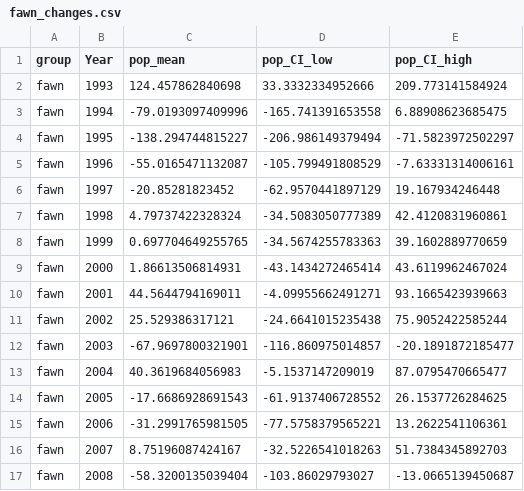
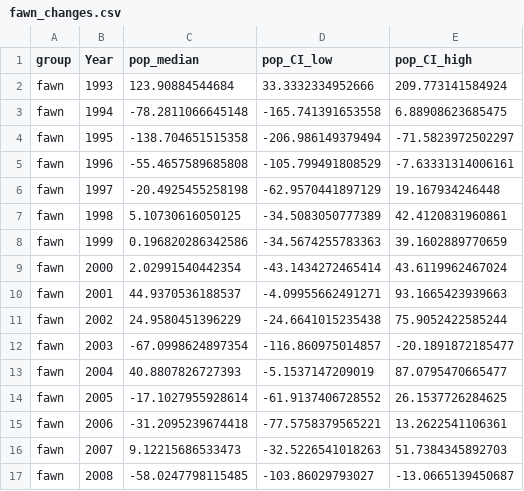
Before and after one commit to YunyiShen/ReCAP, a CSV file: Main_analysis_Chicago/Figs/monograph_figs/harvest_vs_change/fawn_changes.csv, drawn as a sheet.

```diff
--- a/Main_analysis_Chicago/Figs/monograph_figs/harvest_vs_change/fawn_changes.csv
+++ b/Main_analysis_Chicago/Figs/monograph_figs/harvest_vs_change/fawn_changes.csv
@@ -1,17 +1,17 @@
-"group","Year","pop_mean","pop_CI_low","pop_CI_high"
-"fawn",1993,124.457862840698,33.3332334952666,209.773141584924
-"fawn",1994,-79.0193097409996,-165.741391653558,6.88908623685475
-"fawn",1995,-138.294744815227,-206.986149379494,-71.5823972502297
-"fawn",1996,-55.0165471132087,-105.799491808529,-7.63331314006161
-"fawn",1997,-20.85281823452,-62.9570441897129,19.167934246448
-"fawn",1998,4.79737422328324,-34.5083050777389,42.4120831960861
-"fawn",1999,0.697704649255765,-34.5674255783363,39.1602889770659
-"fawn",2000,1.86613506814931,-43.1434272465414,43.6119962467024
-"fawn",2001,44.5644794169011,-4.09955662491271,93.1665423939663
-"fawn",2002,25.529386317121,-24.6641015235438,75.9052422585244
-"fawn",2003,-67.9697800321901,-116.860975014857,-20.1891872185477
-"fawn",2004,40.3619684056983,-5.1537147209019,87.0795470665477
-"fawn",2005,-17.6686928691543,-61.9137406728552,26.1537726284625
-"fawn",2006,-31.2991765981505,-77.5758379565221,13.2622541106361
-"fawn",2007,8.75196087424167,-32.5226541018263,51.7384345892703
-"fawn",2008,-58.3200135039404,-103.86029793027,-13.0665139450687
+"group","Year","pop_median","pop_CI_low","pop_CI_high"
+"fawn",1993,123.90884544684,33.3332334952666,209.773141584924
+"fawn",1994,-78.2811066645148,-165.741391653558,6.88908623685475
+"fawn",1995,-138.704651515358,-206.986149379494,-71.5823972502297
+"fawn",1996,-55.4657589685808,-105.799491808529,-7.63331314006161
+"fawn",1997,-20.4925455258198,-62.9570441897129,19.167934246448
+"fawn",1998,5.10730616050125,-34.5083050777389,42.4120831960861
+"fawn",1999,0.196820286342586,-34.5674255783363,39.1602889770659
+"fawn",2000,2.02991540442354,-43.1434272465414,43.6119962467024
+"fawn",2001,44.9370536188537,-4.09955662491271,93.1665423939663
+"fawn",2002,24.9580451396229,-24.6641015235438,75.9052422585244
+"fawn",2003,-67.0998624897354,-116.860975014857,-20.1891872185477
+"fawn",2004,40.8807826727393,-5.1537147209019,87.0795470665477
+"fawn",2005,-17.1027955928614,-61.9137406728552,26.1537726284625
+"fawn",2006,-31.2095239674418,-77.5758379565221,13.2622541106361
+"fawn",2007,9.12215686533473,-32.5226541018263,51.7384345892703
+"fawn",2008,-58.0247798115485,-103.86029793027,-13.0665139450687
```
Also changed, not shown: Main_analysis_Chicago/Figs/monograph_figs/harvest_vs_change/female_changes.csv, Main_analysis_Chicago/Figs/monograph_figs/harvest_vs_change/overall_changes.csv, 35 other files.
